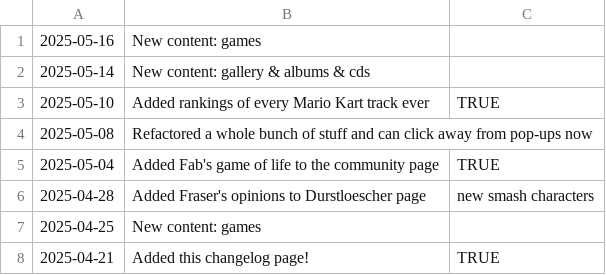
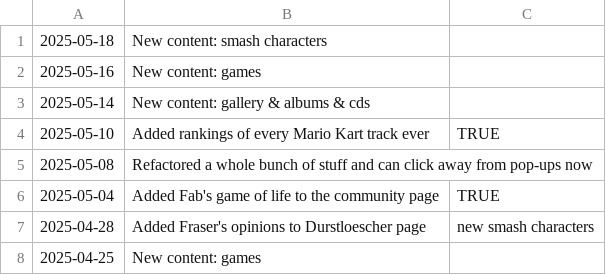
Before and after one commit to fraserisverycool/frasers-website, a CSV file: src/assets/homepage/changelog/changelog.csv, drawn as a sheet; only a part is shown; the shorter side is filled out with more unchanged rows; the diff names each change by its address in the sheet, - before the commit and + after, or states it on an @@ line.

Commit message:
new characters

```diff
--- a/src/assets/homepage/changelog/changelog.csv
+++ b/src/assets/homepage/changelog/changelog.csv
+row 1: 2025-05-18 | New content: smash characters
```
Also changed, not shown: 16 other files.
